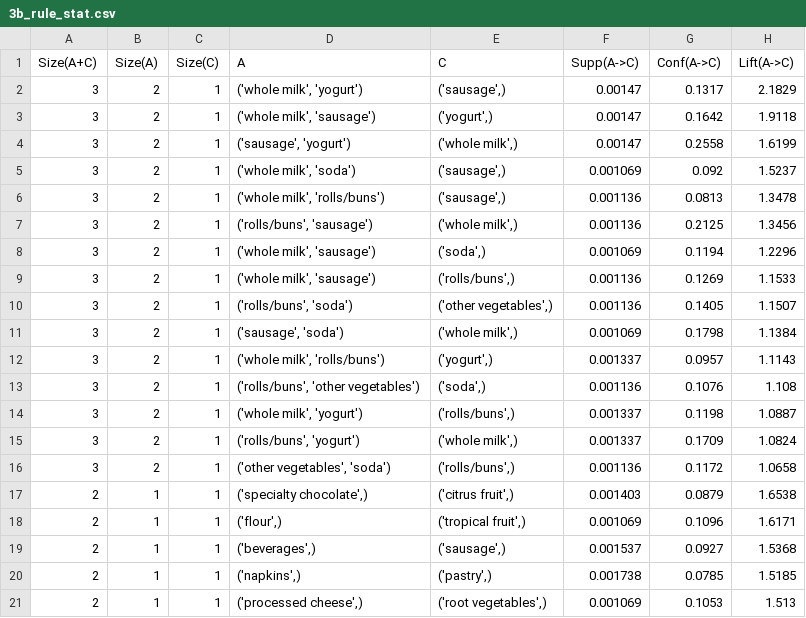
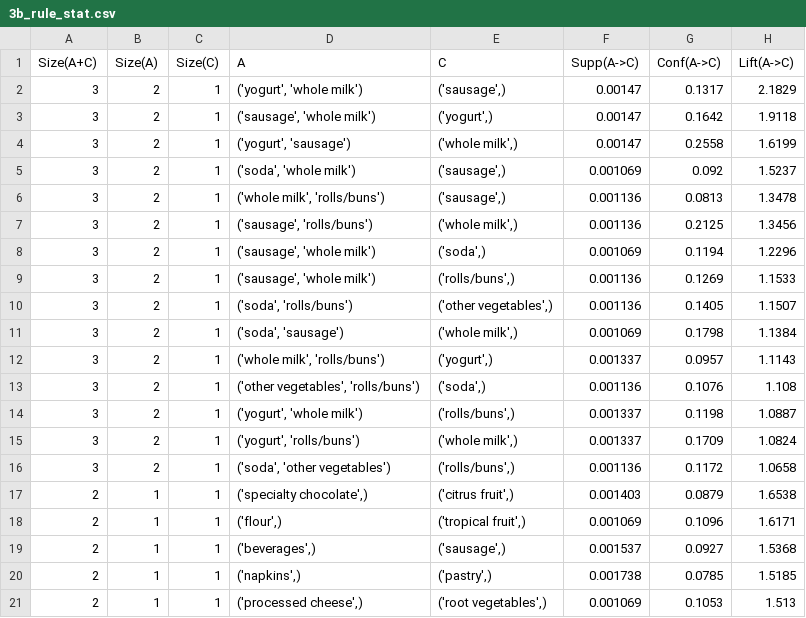
Before and after one commit to HardlyEasy/association-rule-mining, a CSV file: output/full_data/3b_rule_stat.csv, drawn as a sheet; only a part is shown.

```diff
--- a/output/full_data/3b_rule_stat.csv
+++ b/output/full_data/3b_rule_stat.csv
@@ -1,17 +1,17 @@
 Size(A+C),Size(A),Size(C),A,C,Supp(A->C),Conf(A->C),Lift(A->C)
-3,2,1,"('whole milk', 'yogurt')","('sausage',)",0.00147,0.1317,2.1829
-3,2,1,"('whole milk', 'sausage')","('yogurt',)",0.00147,0.1642,1.9118
-3,2,1,"('sausage', 'yogurt')","('whole milk',)",0.00147,0.2558,1.6199
-3,2,1,"('whole milk', 'soda')","('sausage',)",0.001069,0.092,1.5237
+3,2,1,"('yogurt', 'whole milk')","('sausage',)",0.00147,0.1317,2.1829
+3,2,1,"('sausage', 'whole milk')","('yogurt',)",0.00147,0.1642,1.9118
+3,2,1,"('yogurt', 'sausage')","('whole milk',)",0.00147,0.2558,1.6199
+3,2,1,"('soda', 'whole milk')","('sausage',)",0.001069,0.092,1.5237
 3,2,1,"('whole milk', 'rolls/buns')","('sausage',)",0.001136,0.0813,1.3478
-3,2,1,"('rolls/buns', 'sausage')","('whole milk',)",0.001136,0.2125,1.3456
-3,2,1,"('whole milk', 'sausage')","('soda',)",0.001069,0.1194,1.2296
-3,2,1,"('whole milk', 'sausage')","('rolls/buns',)",0.001136,0.1269,1.1533
-3,2,1,"('rolls/buns', 'soda')","('other vegetables',)",0.001136,0.1405,1.1507
-3,2,1,"('sausage', 'soda')","('whole milk',)",0.001069,0.1798,1.1384
+3,2,1,"('sausage', 'rolls/buns')","('whole milk',)",0.001136,0.2125,1.3456
+3,2,1,"('sausage', 'whole milk')","('soda',)",0.001069,0.1194,1.2296
+3,2,1,"('sausage', 'whole milk')","('rolls/buns',)",0.001136,0.1269,1.1533
+3,2,1,"('soda', 'rolls/buns')","('other vegetables',)",0.001136,0.1405,1.1507
+3,2,1,"('soda', 'sausage')","('whole milk',)",0.001069,0.1798,1.1384
 3,2,1,"('whole milk', 'rolls/buns')","('yogurt',)",0.001337,0.0957,1.1143
-3,2,1,"('rolls/buns', 'other vegetables')","('soda',)",0.001136,0.1076,1.108
-3,2,1,"('whole milk', 'yogurt')","('rolls/buns',)",0.001337,0.1198,1.0887
-3,2,1,"('rolls/buns', 'yogurt')","('whole milk',)",0.001337,0.1709,1.0824
-3,2,1,"('other vegetables', 'soda')","('rolls/buns',)",0.001136,0.1172,1.0658
+3,2,1,"('other vegetables', 'rolls/buns')","('soda',)",0.001136,0.1076,1.108
+3,2,1,"('yogurt', 'whole milk')","('rolls/buns',)",0.001337,0.1198,1.0887
+3,2,1,"('yogurt', 'rolls/buns')","('whole milk',)",0.001337,0.1709,1.0824
+3,2,1,"('soda', 'other vegetables')","('rolls/buns',)",0.001136,0.1172,1.0658
 2,1,1,"('specialty chocolate',)","('citrus fruit',)",0.001403,0.0879,1.6538
```
Also changed, not shown: output/full_data/2b_itemset_tidset.csv, output/full_data/2c_frequency.csv, 2 other files.
